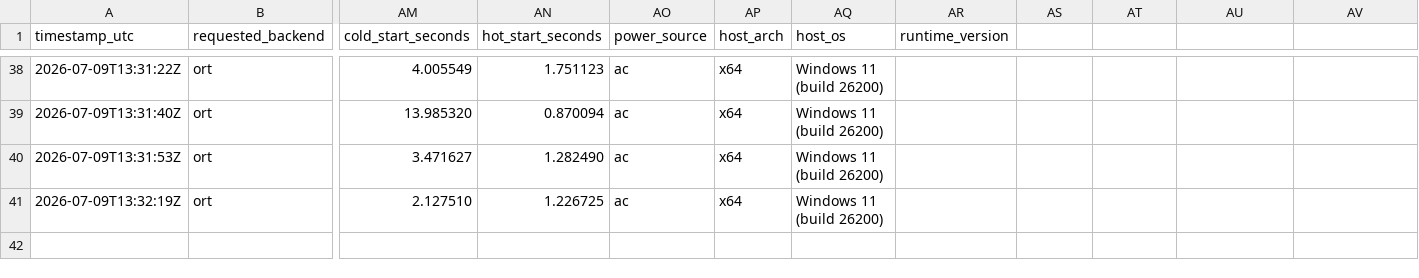
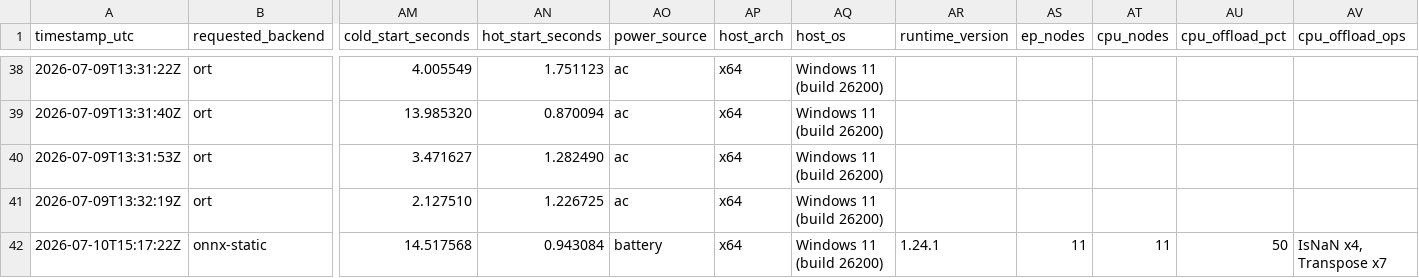
Before and after one commit to odobias/onnx-runtime-hal, a CSV file: results/benchmark-results.csv, drawn as a sheet; only a part is shown, gaps mark what is left out; rows hold the shown columns only; the diff names each change by its address in the sheet, - before the commit and + after, or states it on an @@ line.

Commit message:
Audit CPU offload for the ORT Whisper backends + eval-set ASR sweep
Extends the classifier CPU-offload audit to the ort_static / ort_dynamic
Whisper engines: each ORT session is profiled on the warmup inference, the
encoder + decoder(+past) stats are folded into one pipeline OffloadInfo, and
ep_nodes / cpu_nodes / cpu_offload_pct / cpu_offload_ops now land in the
benchmark CSV, JSON, and console line. benchmark-onnx.ps1 sweeps the whole
labeled eval set per variant/device and aggregates one comparable row.
Transient *.log files are gitignored.

```diff
--- a/results/benchmark-results.csv
+++ b/results/benchmark-results.csv
-AS1: (empty)
+AS1: ep_nodes
-AT1: (empty)
+AT1: cpu_nodes
-AU1: (empty)
+AU1: cpu_offload_pct
-AV1: (empty)
+AV1: cpu_offload_ops
+row 42: 2026-07-10T15:17:22Z | onnx-static | 14.517568 | 0.943084 | battery | x64 | Windows 11 (build 26200) | 1.24.1 | 11 | 11 | 50 | IsNaN x4, Transpose x7
```
Also changed, not shown: 10 other files.
